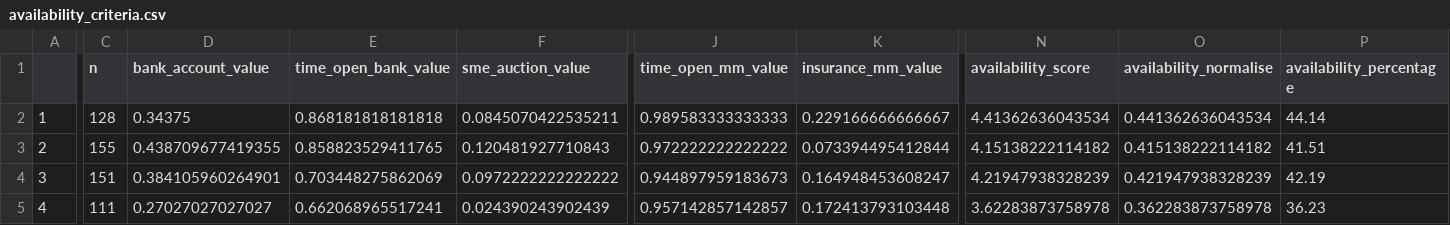
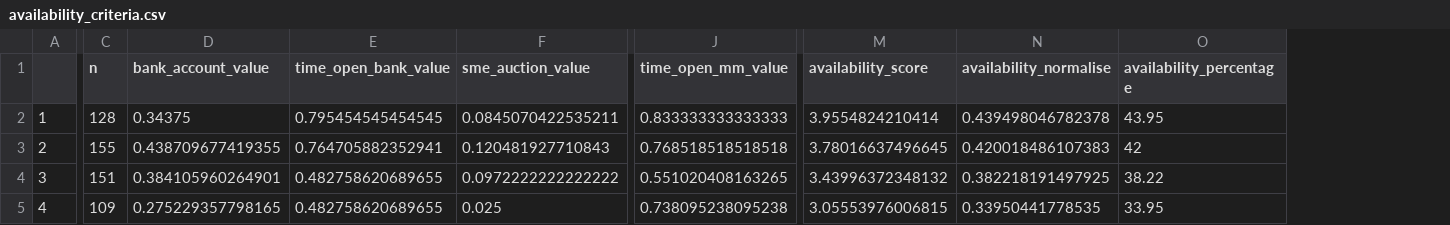
Before and after one commit to beks99/SIVIOgit, a CSV file: FI_index/availability_criteria.csv, drawn as a sheet; only a part is shown, gaps mark what is left out; removed rows and columns are numbered as before the commit, all else as after; the diff covers the shown part only; the diff names each change by its address in the sheet, - before the commit and + after, or states it on an @@ line.

Commit message:
updated provincial data

```diff
--- a/FI_index/availability_criteria.csv
+++ b/FI_index/availability_criteria.csv
-column K (insurance_mm_value), rows 2-5: 0.229166666666667 | 0.073394495412844 | 0.164948453608247 | 0.172413793103448
-E2 (time_open_bank_value): 0.868181818181818
+E2 (time_open_bank_value): 0.795454545454545
-J2 (time_open_mm_value): 0.989583333333333
+J2 (time_open_mm_value): 0.833333333333333
-M2 (availability_score): 4.41362636043534
+M2 (availability_score): 3.9554824210414
-N2 (availability_normalise): 0.441362636043534
+N2 (availability_normalise): 0.439498046782378
-O2 (availability_percentage): 44.14
+O2 (availability_percentage): 43.95
-E3 (time_open_bank_value): 0.858823529411765
+E3 (time_open_bank_value): 0.764705882352941
-J3 (time_open_mm_value): 0.972222222222222
+J3 (time_open_mm_value): 0.768518518518518
-M3 (availability_score): 4.15138222114182
+M3 (availability_score): 3.78016637496645
-N3 (availability_normalise): 0.415138222114182
+N3 (availability_normalise): 0.420018486107383
-O3 (availability_percentage): 41.51
+O3 (availability_percentage): 42
-E4 (time_open_bank_value): 0.703448275862069
+E4 (time_open_bank_value): 0.482758620689655
-J4 (time_open_mm_value): 0.944897959183673
+J4 (time_open_mm_value): 0.551020408163265
-M4 (availability_score): 4.21947938328239
+M4 (availability_score): 3.43996372348132
-N4 (availability_normalise): 0.421947938328239
+N4 (availability_normalise): 0.382218191497925
-O4 (availability_percentage): 42.19
+O4 (availability_percentage): 38.22
-C5 (n): 111
+C5 (n): 109
-D5 (bank_account_value): 0.27027027027027
+D5 (bank_account_value): 0.275229357798165
-E5 (time_open_bank_value): 0.662068965517241
+E5 (time_open_bank_value): 0.482758620689655
-F5 (sme_auction_value): 0.024390243902439
+F5 (sme_auction_value): 0.025
-J5 (time_open_mm_value): 0.957142857142857
+J5 (time_open_mm_value): 0.738095238095238
-M5 (availability_score): 3.62283873758978
+M5 (availability_score): 3.05553976006815
-N5 (availability_normalise): 0.362283873758978
+N5 (availability_normalise): 0.33950441778535
-O5 (availability_percentage): 36.23
+O5 (availability_percentage): 33.95
```
Also changed, not shown: 42 edited cells elsewhere in this file, FI_index/barriers_criteria.csv, FI_index/compliance_criteria.csv, 18 other files.
